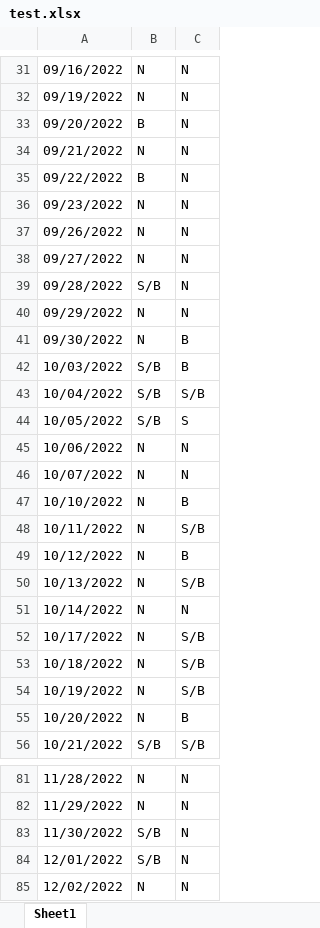
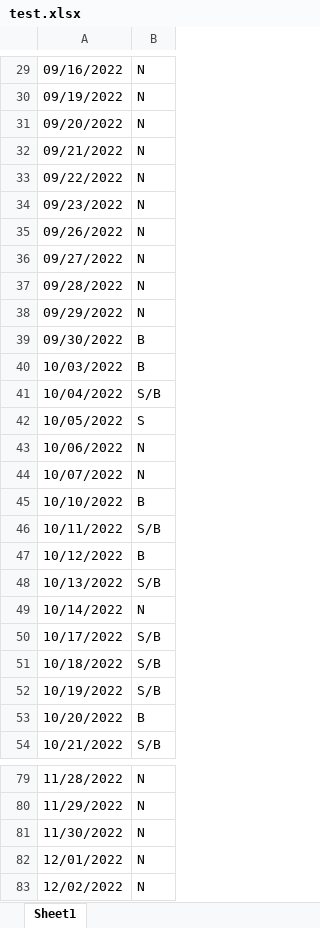
Before and after one commit to ArazAbedini/random_forest_stock, an Excel workbook: test.xlsx, sheet Sheet1, drawn as a sheet; only a part is shown, gaps mark what is left out; values as stored, in another font and other column widths than the file's, no borders; removed rows and columns are numbered as before the commit, all else as after; the diff covers the shown part only; the diff names each change by its address in the sheet, - before the commit and + after, or states it on an @@ line.

```diff
--- a/test.xlsx (sheet Sheet1)
+++ b/test.xlsx (sheet Sheet1)
-column C, rows 31-56: N | N | N | N | N | N | N | N | N | N | B | B | S/B | S | N | N | B | S/B | B | S/B | N | S/B | S/B | S/B | B | S/B; rows 81-85: all N
-B31: B
+B31: N
-B33: B
+B33: N
-B37: S/B
+B37: N
-B39: N
+B39: B
-B40: S/B
+B40: B
-B42: S/B
+B42: S
-B45: N
+B45: B
-B46: N
+B46: S/B
-B47: N
+B47: B
-B48: N
+B48: S/B
-B50:B52: N
+B50:B52: S/B
-B53: N
+B53: B
-B81:B82: S/B
+B81:B82: N
```
Also changed, not shown: 2 removed rows and 61 edited cells elsewhere in this sheet, 3 other files.
